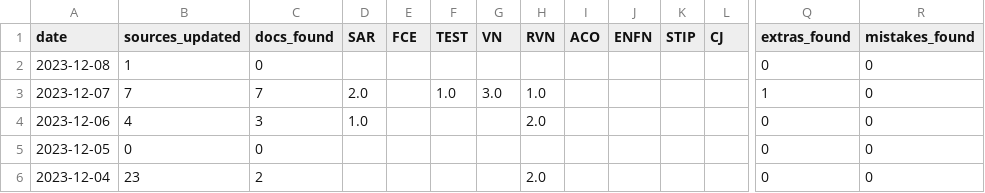
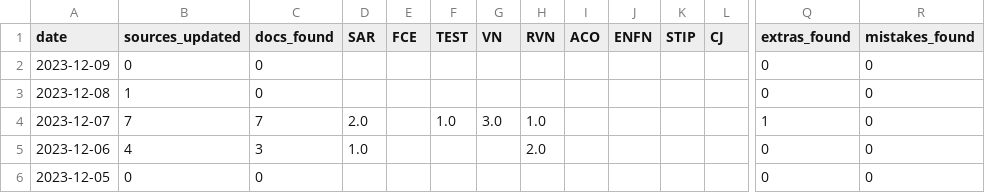
Before and after one commit to srjouppi/michigan-egle-database-auto-scraper, a CSV file: output/EGLE-AQD-scraper-report.csv, drawn as a sheet; only a part is shown, gaps mark what is left out; the shorter side is filled out with more unchanged rows; rows hold the shown columns only; the diff names each change by its address in the sheet, - before the commit and + after, or states it on an @@ line.

```diff
--- a/output/EGLE-AQD-scraper-report.csv
+++ b/output/EGLE-AQD-scraper-report.csv
+row 2: 2023-12-09 | 0 | 0 |  |  |  |  |  |  |  |  |  | 0 | 0
```
